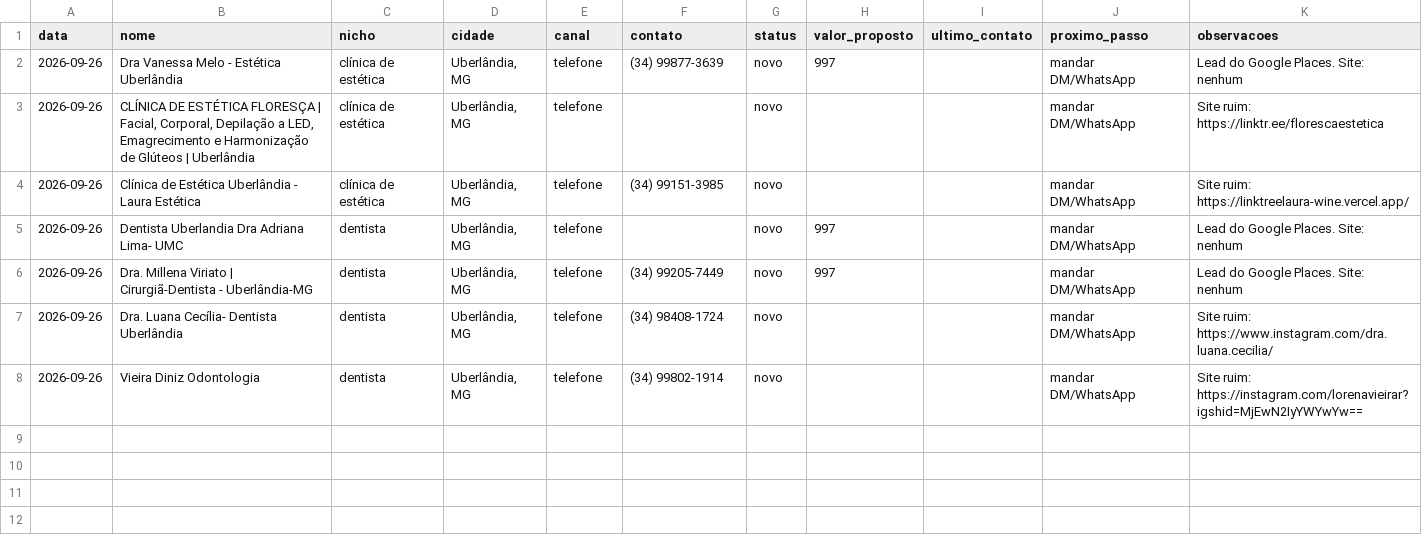
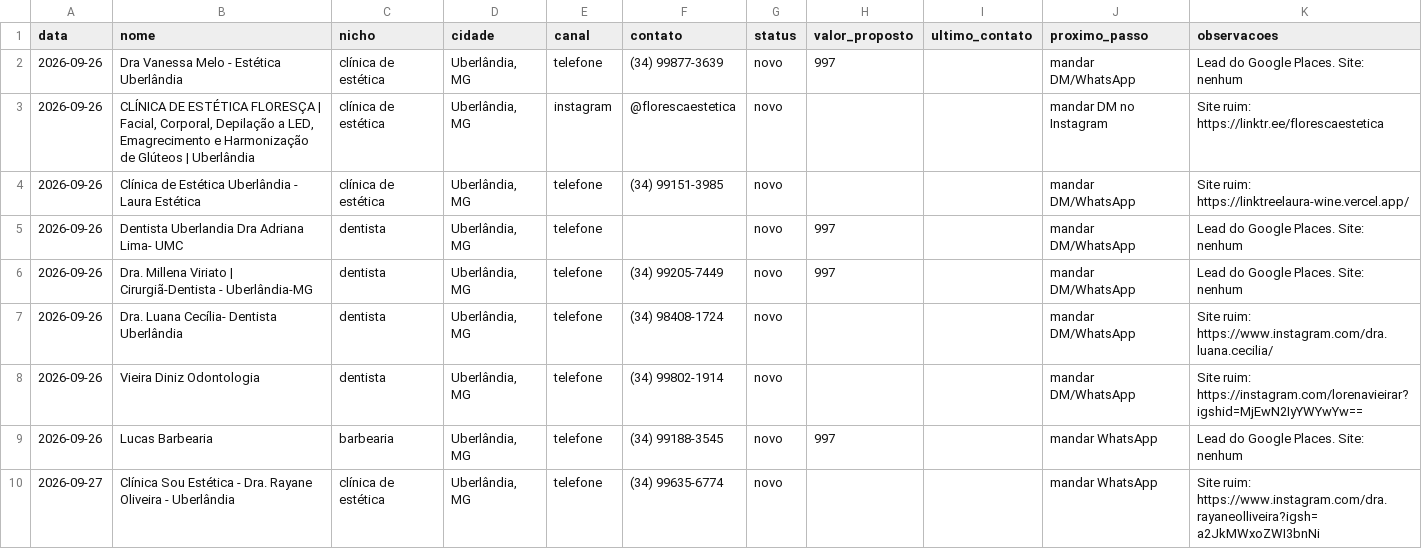
Before and after one commit to glearflame/rinear-systems-painel, a CSV file: pipeline-leads.csv, drawn as a sheet.

Commit message:
auto: sync pipeline 2026-09-27 (nicho: clínica de estética)

```diff
--- a/pipeline-leads.csv
+++ b/pipeline-leads.csv
@@ -2,3 +2,3 @@ data,nome,nicho,cidade,canal,contato,status,valor_proposto,ultimo_contato,proxim
 2026-09-26,Dra Vanessa Melo - Estética Uberlândia,clínica de estética,"Uberlândia, MG",telefone,(34) 99877-3639,novo,997,,mandar DM/WhatsApp,Lead do Google Places. Site: nenhum
-2026-09-26,"CLÍNICA DE ESTÉTICA FLORESÇA | Facial, Corporal, Depilação a LED, Emagrecimento e Harmonização de Glúteos | Uberlândia",clínica de estética,"Uberlândia, MG",telefone,,novo,,,mandar DM/WhatsApp,Site ruim: https://linktr.ee/florescaestetica
+2026-09-26,"CLÍNICA DE ESTÉTICA FLORESÇA | Facial, Corporal, Depilação a LED, Emagrecimento e Harmonização de Glúteos | Uberlândia",clínica de estética,"Uberlândia, MG",instagram,@florescaestetica,novo,,,mandar DM no Instagram,Site ruim: https://linktr.ee/florescaestetica
 2026-09-26,Clínica de Estética Uberlândia - Laura Estética,clínica de estética,"Uberlândia, MG",telefone,(34) 99151-3985,novo,,,mandar DM/WhatsApp,Site ruim: https://linktreelaura-wine.vercel.app/
@@ -8 +8,3 @@ data,nome,nicho,cidade,canal,contato,status,valor_proposto,ultimo_contato,proxim
 2026-09-26,Vieira Diniz Odontologia,dentista,"Uberlândia, MG",telefone,(34) 99802-1914,novo,,,mandar DM/WhatsApp,Site ruim: https://instagram.com/lorenavieirar?igshid=MjEwN2IyYWYwYw==
+2026-09-26,Lucas Barbearia,barbearia,"Uberlândia, MG",telefone,(34) 99188-3545,novo,997,,mandar WhatsApp,Lead do Google Places. Site: nenhum
+2026-09-27,Clínica Sou Estética - Dra. Rayane Oliveira - Uberlândia,clínica de estética,"Uberlândia, MG",telefone,(34) 99635-6774,novo,,,mandar WhatsApp,Site ruim: https://www.instagram.com/dra.rayaneolliveira?igsh=a2JkMWxoZWI3bnNi
```
Also changed, not shown: 1 other file.
